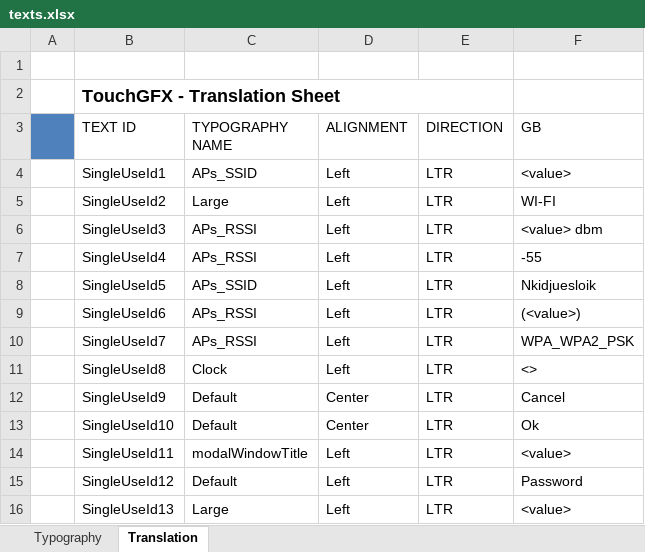
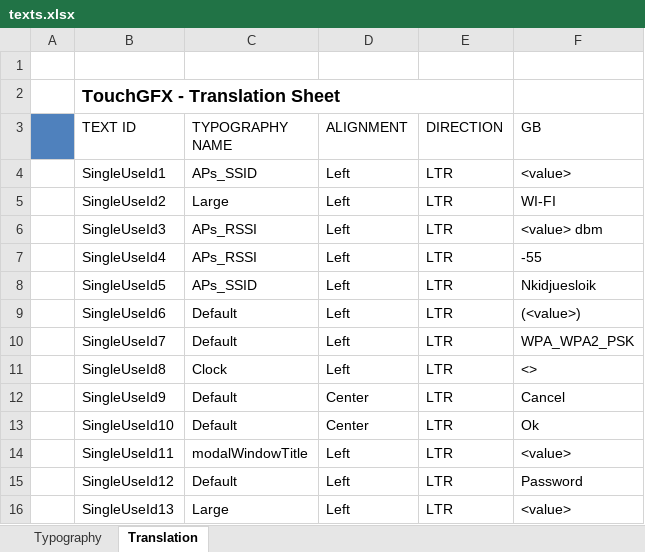
Before and after one commit to hristoandreev/stm32f469i-disc-controller, an Excel workbook: TouchGFX/assets/texts/texts.xlsx, sheet Translation, drawn as a sheet; values as stored, in another font and other column widths than the file's, no borders; the diff names each change by its address in the sheet, - before the commit and + after, or states it on an @@ line.

```diff
--- a/TouchGFX/assets/texts/texts.xlsx (sheet Translation)
+++ b/TouchGFX/assets/texts/texts.xlsx (sheet Translation)
-C9:C10 (TYPOGRAPHY NAME): APs_RSSI
+C9:C10 (TYPOGRAPHY NAME): Default
```
Also changed, not shown: sheet Typography, 28 other files.
